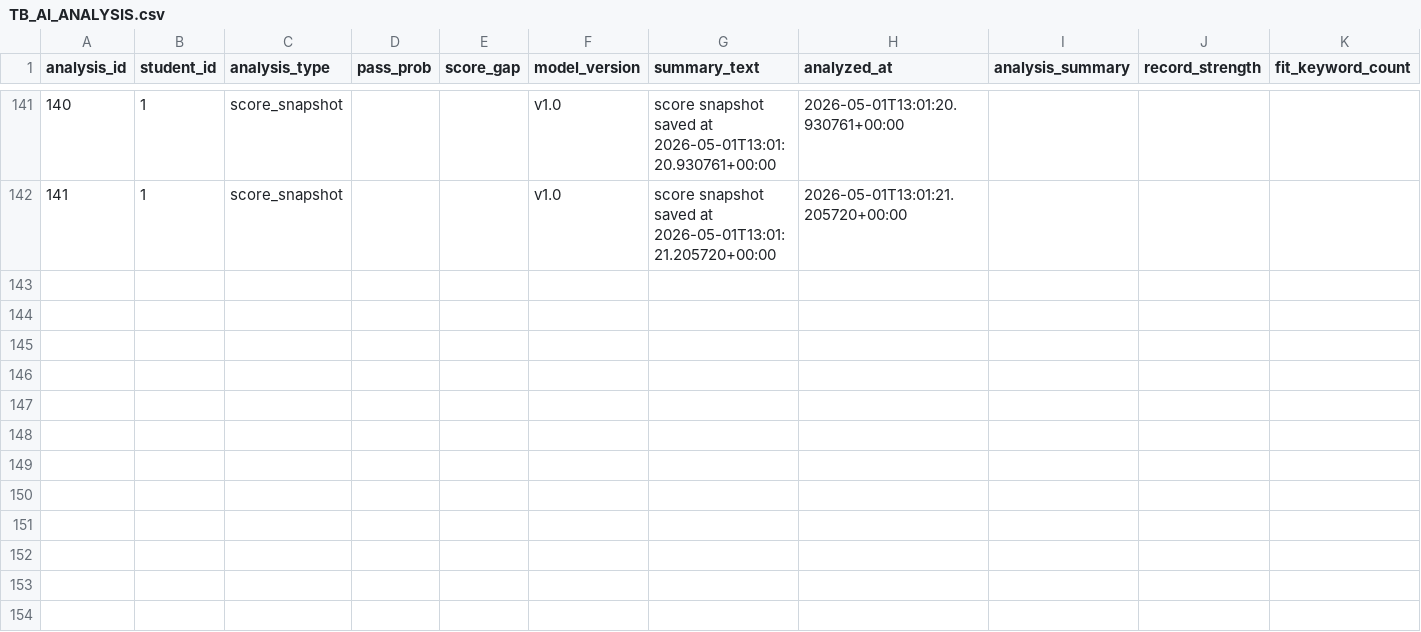
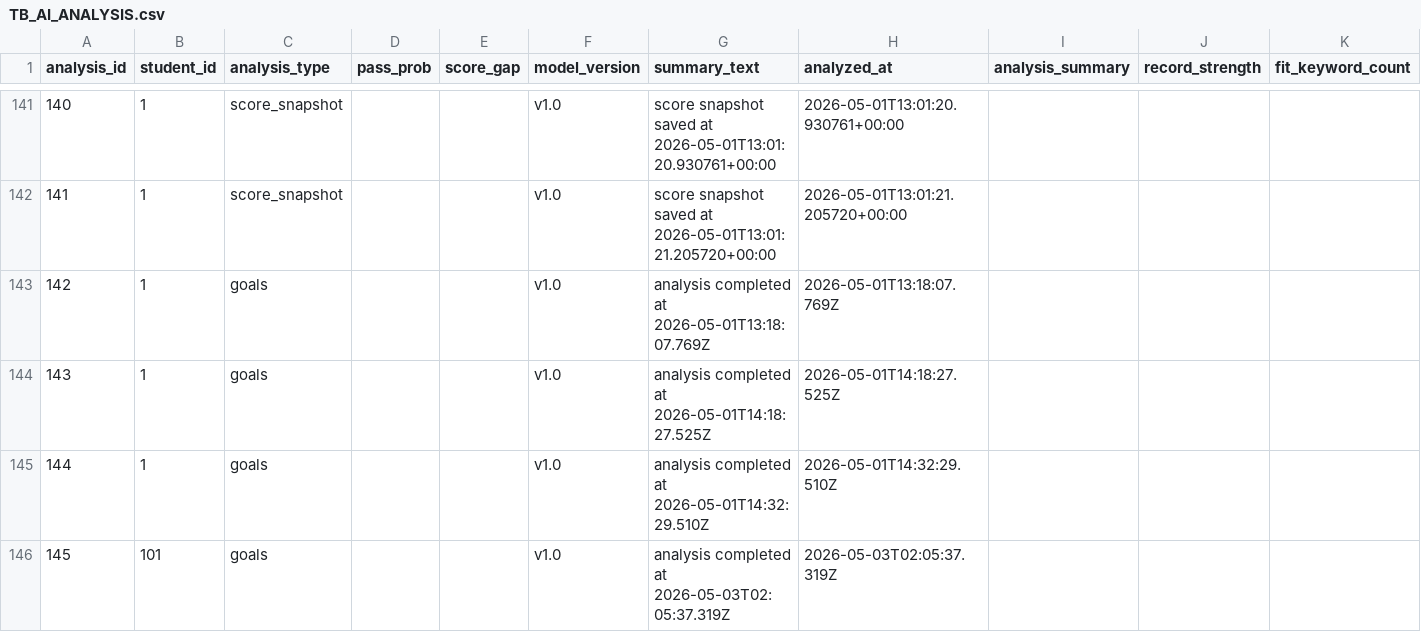
Before and after one commit to sypark1178/Uni-Mate, a CSV file: backend/data/full_table_export/TB_AI_ANALYSIS.csv, drawn as a sheet; only a part is shown, gaps mark what is left out; rows hold the shown columns only; the diff names each change by its address in the sheet, - before the commit and + after, or states it on an @@ line.

```diff
--- a/backend/data/full_table_export/TB_AI_ANALYSIS.csv
+++ b/backend/data/full_table_export/TB_AI_ANALYSIS.csv
+row 143: 142 | 1 | goals |  |  | v1.0 | analysis completed at 2026-05-01T13:18:07.769Z | 2026-05-01T13:18:07.769Z
+row 144: 143 | 1 | goals |  |  | v1.0 | analysis completed at 2026-05-01T14:18:27.525Z | 2026-05-01T14:18:27.525Z
+row 145: 144 | 1 | goals |  |  | v1.0 | analysis completed at 2026-05-01T14:32:29.510Z | 2026-05-01T14:32:29.510Z
+row 146: 145 | 101 | goals |  |  | v1.0 | analysis completed at 2026-05-03T02:05:37.319Z | 2026-05-03T02:05:37.319Z
```
Also changed, not shown: backend/data/full_table_export/TB_METADATA_FIELD_MAP.csv, backend/data/full_table_export/TB_NOTIFICATION.csv, 11 other files.
